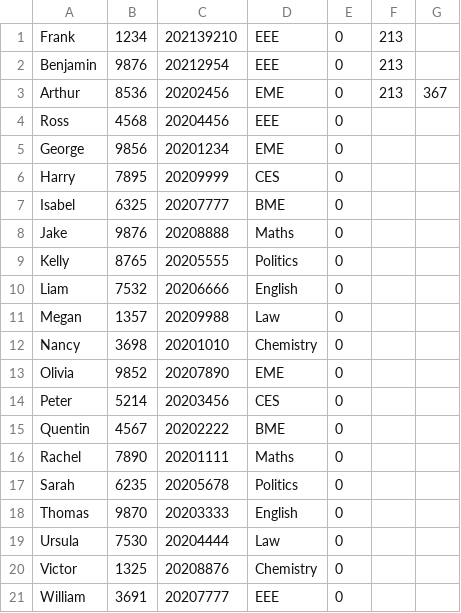
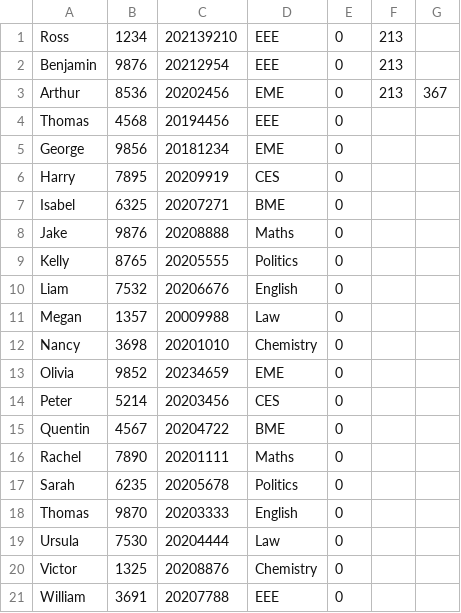
Before and after one commit to RDC23/ee273-project, a CSV file: project_code/Student.csv, drawn as a sheet.

```diff
--- a/project_code/Student.csv
+++ b/project_code/Student.csv
@@ -1,16 +1,16 @@
-Frank,1234,202139210,EEE,0,213
+Ross,1234,202139210,EEE,0,213
 Benjamin,9876,20212954,EEE,0,213
 Arthur,8536,20202456,EME,0,213,367
-Ross,4568,20204456,EEE,0
-George,9856,20201234,EME,0
-Harry,7895,20209999,CES,0
-Isabel,6325,20207777,BME,0
+Thomas,4568,20194456,EEE,0
+George,9856,20181234,EME,0
+Harry,7895,20209919,CES,0
+Isabel,6325,20207271,BME,0
 Jake,9876,20208888,Maths,0
 Kelly,8765,20205555,Politics,0
-Liam,7532,20206666,English,0
-Megan,1357,20209988,Law,0
+Liam,7532,20206676,English,0
+Megan,1357,20009988,Law,0
 Nancy,3698,20201010,Chemistry,0
-Olivia,9852,20207890,EME,0
+Olivia,9852,20234659,EME,0
 Peter,5214,20203456,CES,0
-Quentin,4567,20202222,BME,0
+Quentin,4567,20204722,BME,0
 Rachel,7890,20201111,Maths,0
@@ -20,2 +20,2 @@ Ursula,7530,20204444,Law,0
 Victor,1325,20208876,Chemistry,0
-William,3691,20207777,EEE,0
+William,3691,20207788,EEE,0
```
Also changed, not shown: 9 other files.
